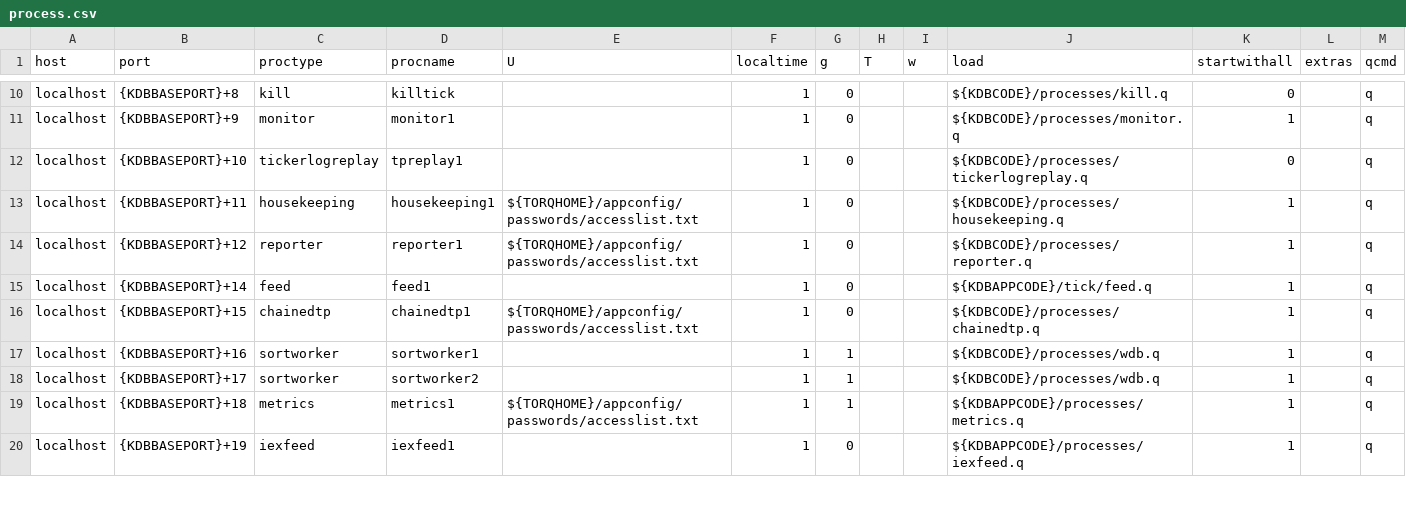
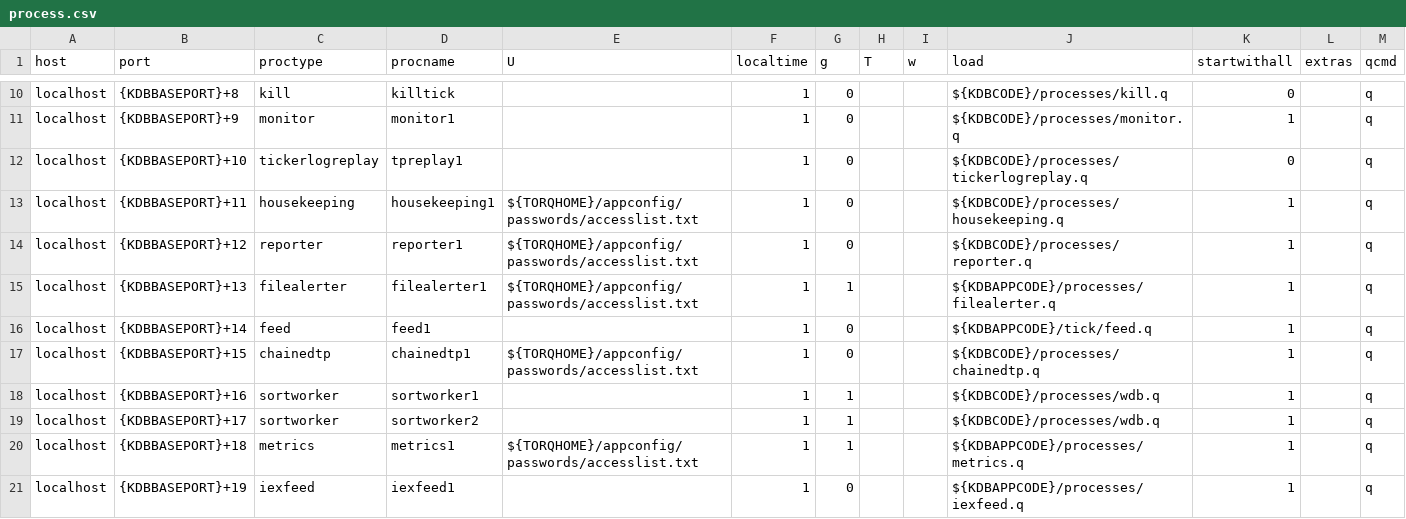
Before and after one commit to DataIntellectTech/TorQ-Finance-Starter-Pack, a CSV file: appconfig/process.csv, drawn as a sheet; only a part is shown, gaps mark what is left out.

Commit message:
Add filealerter to process.csv

```diff
--- a/appconfig/process.csv
+++ b/appconfig/process.csv
@@ -14,2 +14,3 @@ localhost,{KDBBASEPORT}+11,housekeeping,housekeeping1,${TORQHOME}/appconfig/pass
 localhost,{KDBBASEPORT}+12,reporter,reporter1,${TORQHOME}/appconfig/passwords/accesslist.txt,1,0,,,${KDBCODE}/processes/reporter.q,1,,q
+localhost,{KDBBASEPORT}+13,filealerter,filealerter1,${TORQHOME}/appconfig/passwords/accesslist.txt,1,1,,,${KDBAPPCODE}/processes/filealerter.q,1,,q
 localhost,{KDBBASEPORT}+14,feed,feed1,,1,0,,,${KDBAPPCODE}/tick/feed.q,1,,q
```
